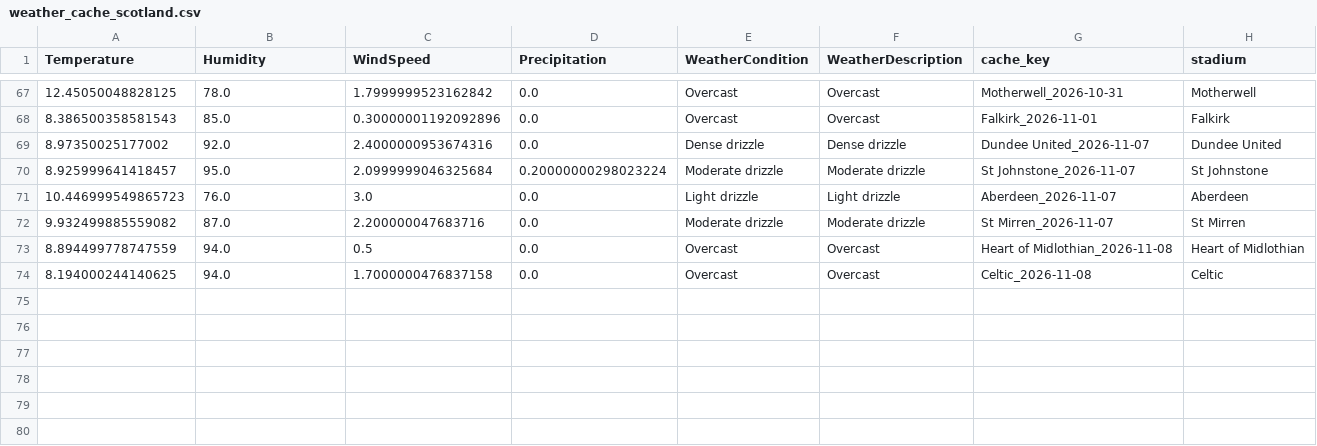
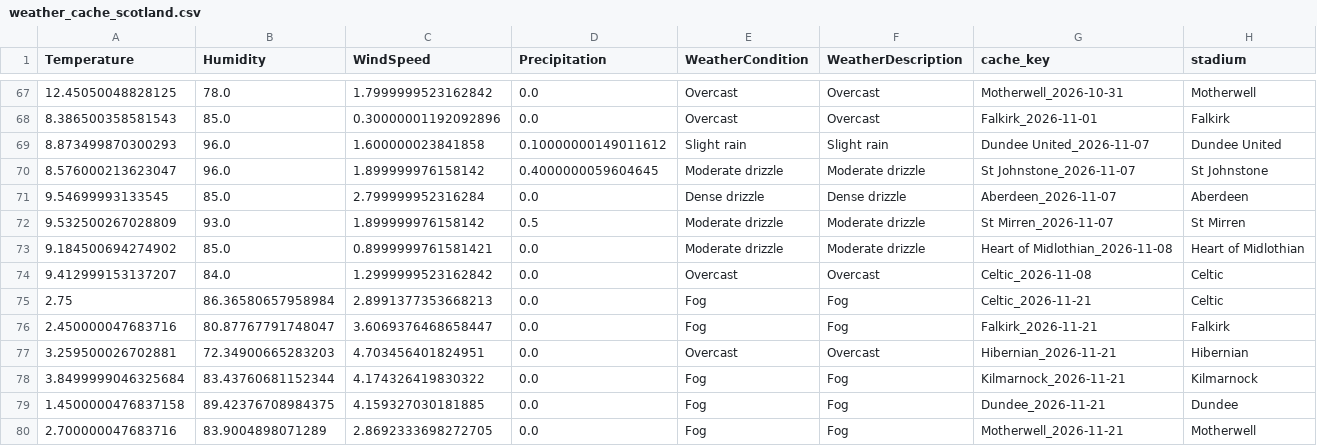
Before and after one commit to gmalbert/scotland-premiership, a CSV file: data_files/weather_cache_scotland.csv, drawn as a sheet; only a part is shown, gaps mark what is left out.

```diff
--- a/data_files/weather_cache_scotland.csv
+++ b/data_files/weather_cache_scotland.csv
@@ -68,7 +68,13 @@ Temperature,Humidity,WindSpeed,Precipitation,WeatherCondition,WeatherDescription
 8.386500358581543,85.0,0.30000001192092896,0.0,Overcast,Overcast,Falkirk_2026-11-01,Falkirk
-8.97350025177002,92.0,2.4000000953674316,0.0,Dense drizzle,Dense drizzle,Dundee United_2026-11-07,Dundee United
-8.925999641418457,95.0,2.0999999046325684,0.20000000298023224,Moderate drizzle,Moderate drizzle,St Johnstone_2026-11-07,St Johnstone
-10.446999549865723,76.0,3.0,0.0,Light drizzle,Light drizzle,Aberdeen_2026-11-07,Aberdeen
-9.932499885559082,87.0,2.200000047683716,0.0,Moderate drizzle,Moderate drizzle,St Mirren_2026-11-07,St Mirren
-8.894499778747559,94.0,0.5,0.0,Overcast,Overcast,Heart of Midlothian_2026-11-08,Heart of Midlothian
-8.194000244140625,94.0,1.7000000476837158,0.0,Overcast,Overcast,Celtic_2026-11-08,Celtic
+8.873499870300293,96.0,1.600000023841858,0.10000000149011612,Slight rain,Slight rain,Dundee United_2026-11-07,Dundee United
+8.576000213623047,96.0,1.899999976158142,0.4000000059604645,Moderate drizzle,Moderate drizzle,St Johnstone_2026-11-07,St Johnstone
+9.54699993133545,85.0,2.799999952316284,0.0,Dense drizzle,Dense drizzle,Aberdeen_2026-11-07,Aberdeen
+9.532500267028809,93.0,1.899999976158142,0.5,Moderate drizzle,Moderate drizzle,St Mirren_2026-11-07,St Mirren
+9.184500694274902,85.0,0.8999999761581421,0.0,Moderate drizzle,Moderate drizzle,Heart of Midlothian_2026-11-08,Heart of Midlothian
+9.412999153137207,84.0,1.2999999523162842,0.0,Overcast,Overcast,Celtic_2026-11-08,Celtic
+2.75,86.36580657958984,2.8991377353668213,0.0,Fog,Fog,Celtic_2026-11-21,Celtic
+2.450000047683716,80.87767791748047,3.6069376468658447,0.0,Fog,Fog,Falkirk_2026-11-21,Falkirk
+3.259500026702881,72.34900665283203,4.703456401824951,0.0,Overcast,Overcast,Hibernian_2026-11-21,Hibernian
+3.8499999046325684,83.43760681152344,4.174326419830322,0.0,Fog,Fog,Kilmarnock_2026-11-21,Kilmarnock
+1.4500000476837158,89.42376708984375,4.159327030181885,0.0,Fog,Fog,Dundee_2026-11-21,Dundee
+2.700000047683716,83.9004898071289,2.8692333698272705,0.0,Fog,Fog,Motherwell_2026-11-21,Motherwell
```
Also changed, not shown: data_files/poisson_metrics_history.csv, data_files/upcoming_fixtures.csv, 10 other files.
